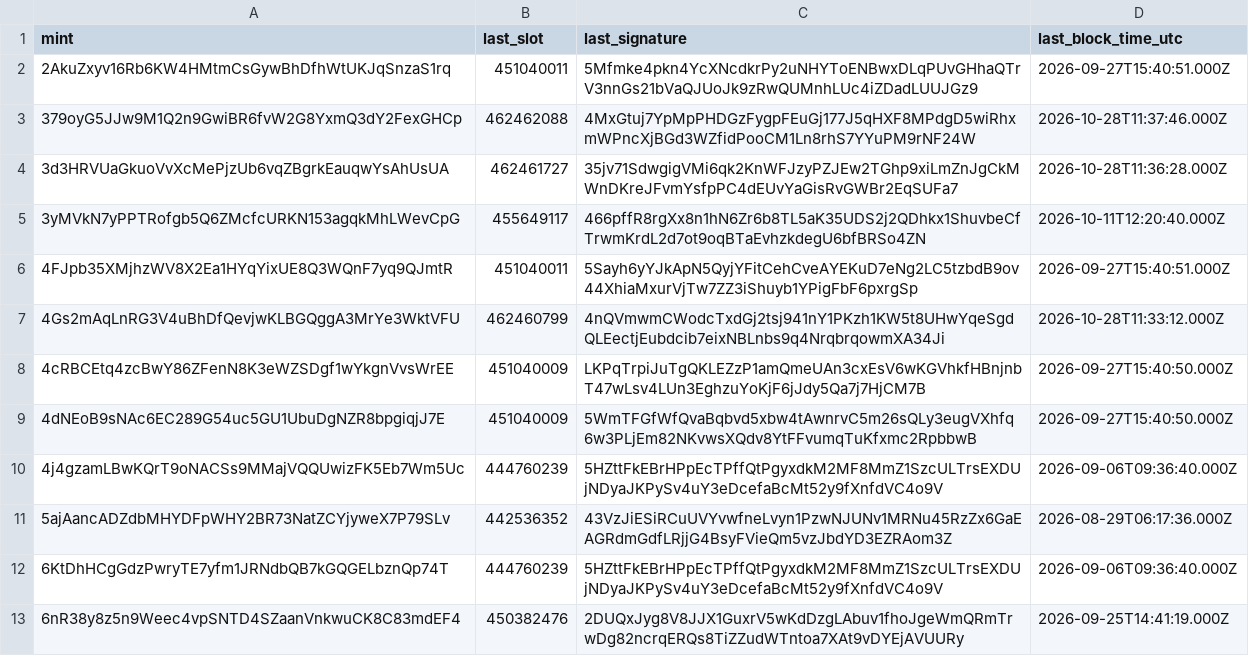
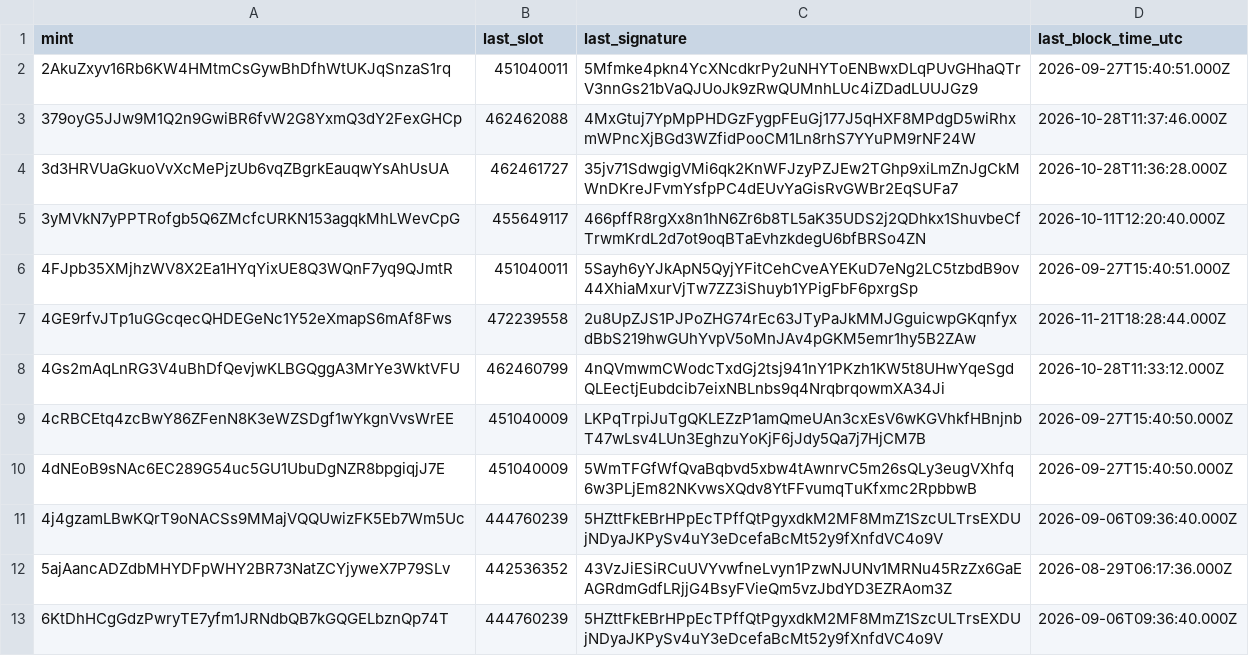
Before and after one commit to cjohnsongh/guild-saga-analytics, a CSV file: data/state/hero_event_cursors.csv, drawn as a sheet; only a part is shown; the shorter side is filled out with more unchanged rows; the diff names each change by its address in the sheet, - before the commit and + after, or states it on an @@ line.

```diff
--- a/data/state/hero_event_cursors.csv
+++ b/data/state/hero_event_cursors.csv
+row 7: 4GE9rfvJTp1uGGcqecQHDEGeNc1Y52eXmapS6mAf8Fws | 472239558 | 2u8UpZJS1PJPoZHG74rEc63JTyPaJkMMJGguicwpGKqnfyxdBbS219hwGUhYvpV5oMnJAv4pGKM5emr1hy5B2ZAw | 2026-11-21T18:28:44.000Z
```
Also changed, not shown: data/state/hero_deltas.csv, 8 other files.
